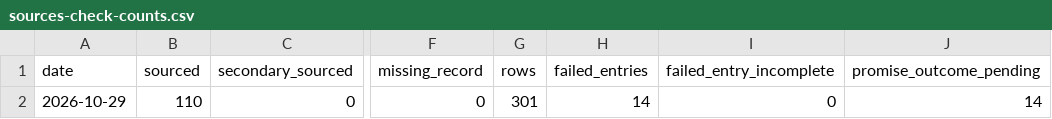
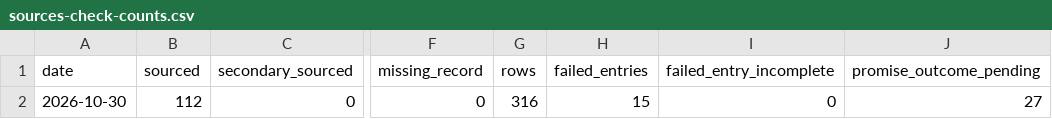
Before and after one commit to Citizenheldrecord/register, a CSV file: data/sources-check-counts.csv, drawn as a sheet; only a part is shown, gaps mark what is left out; the diff names each change by its address in the sheet, - before the commit and + after, or states it on an @@ line.

```diff
--- a/data/sources-check-counts.csv
+++ b/data/sources-check-counts.csv
-A2 (date): 2026-10-29
+A2 (date): 2026-10-30
-B2 (sourced): 110
+B2 (sourced): 112
-G2 (rows): 301
+G2 (rows): 316
-H2 (failed_entries): 14
+H2 (failed_entries): 15
-J2 (promise_outcome_pending): 14
+J2 (promise_outcome_pending): 27
```
Also changed, not shown: data/display-groups.csv, data/display-notes.csv, 30 other files.
